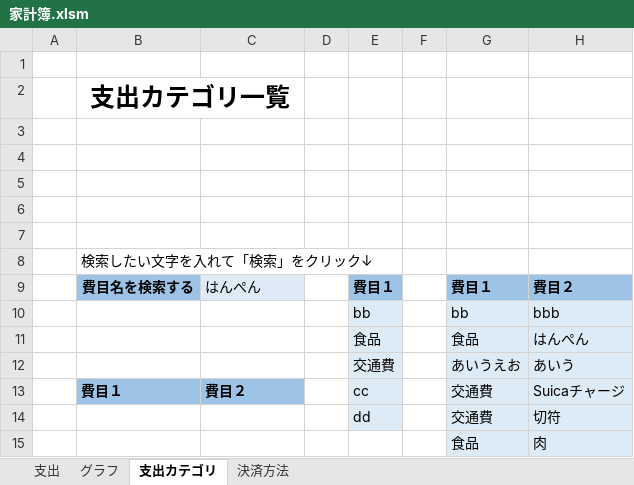
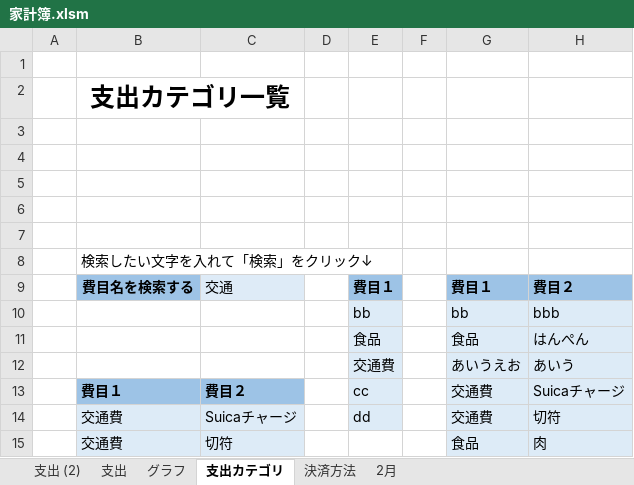
Before and after one commit to aki29iwasawa/VBA, an Excel workbook: 家計簿.xlsm, sheet 支出カテゴリ, drawn as a sheet; values as stored, in another font and other column widths than the file's, no borders; charts and pictures not drawn; the diff names each change by its address in the sheet, - before the commit and + after, or states it on an @@ line.

```diff
--- a/家計簿.xlsm (sheet 支出カテゴリ)
+++ b/家計簿.xlsm (sheet 支出カテゴリ)
+sheet tab: 支出 (2)
+sheet tab: 2月
-C9: はんぺん
+C9: 交通
-B14:B15: (empty)
+B14:B15: 交通費
-B14:C15 fill: none
+B14:C15 fill: #DDEBF7
-C14: (empty)
+C14: Suicaチャージ
-C15: (empty)
+C15: 切符
```
Also changed, not shown: sheet グラフ, charts or pictures.
